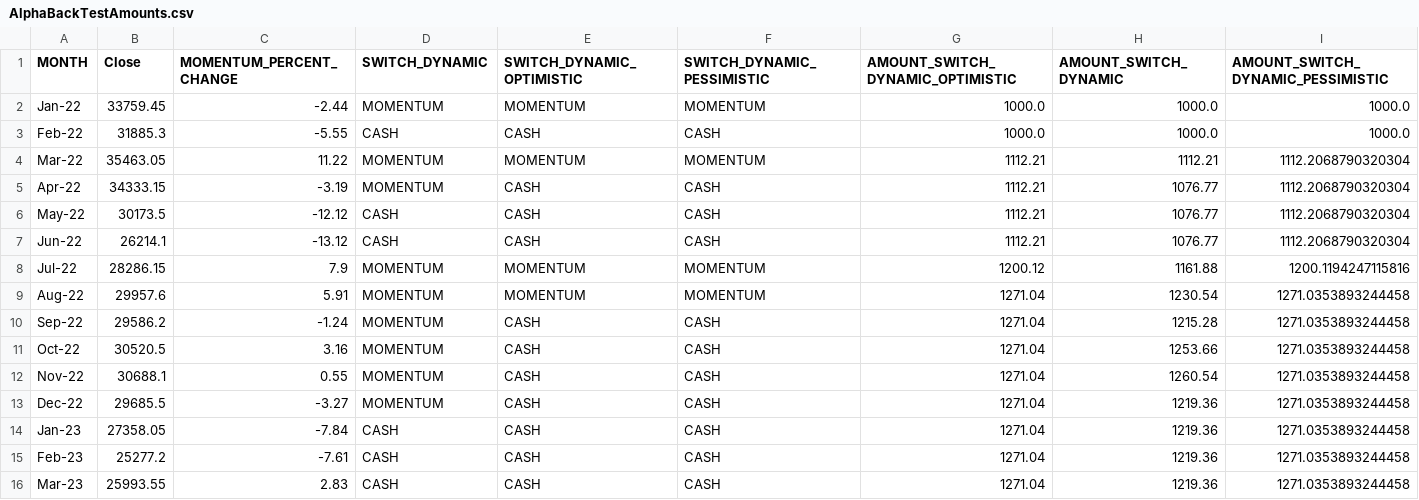
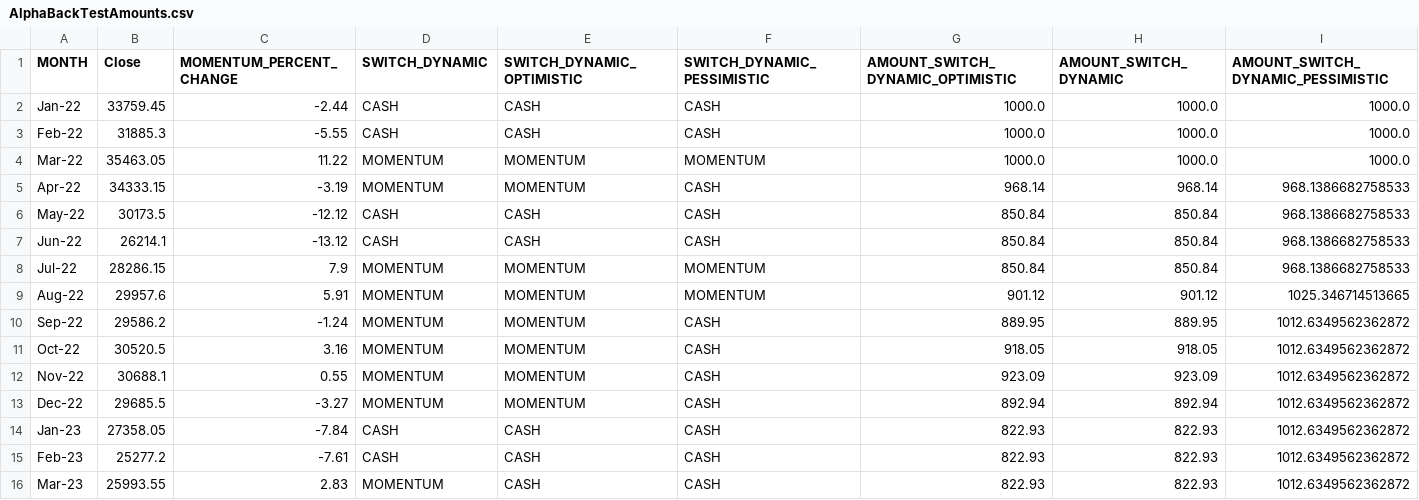
Before and after one commit to NirantK/invest, a CSV file: data/AlphaBackTestAmounts.csv, drawn as a sheet; only a part is shown; the diff covers the shown part only.

```diff
--- a/data/AlphaBackTestAmounts.csv
+++ b/data/AlphaBackTestAmounts.csv
@@ -1,16 +1,16 @@
 MONTH,Close,MOMENTUM_PERCENT_CHANGE,SWITCH_DYNAMIC,SWITCH_DYNAMIC_OPTIMISTIC,SWITCH_DYNAMIC_PESSIMISTIC,AMOUNT_SWITCH_DYNAMIC_OPTIMISTIC,AMOUNT_SWITCH_DYNAMIC,AMOUNT_SWITCH_DYNAMIC_PESSIMISTIC
-Jan-22,33759.45,-2.44,MOMENTUM,MOMENTUM,MOMENTUM,1000.0,1000.0,1000.0
+Jan-22,33759.45,-2.44,CASH,CASH,CASH,1000.0,1000.0,1000.0
 Feb-22,31885.3,-5.55,CASH,CASH,CASH,1000.0,1000.0,1000.0
-Mar-22,35463.05,11.22,MOMENTUM,MOMENTUM,MOMENTUM,1112.21,1112.21,1112.2068790320304
-Apr-22,34333.15,-3.19,MOMENTUM,CASH,CASH,1112.21,1076.77,1112.2068790320304
-May-22,30173.5,-12.12,CASH,CASH,CASH,1112.21,1076.77,1112.2068790320304
-Jun-22,26214.1,-13.12,CASH,CASH,CASH,1112.21,1076.77,1112.2068790320304
-Jul-22,28286.15,7.9,MOMENTUM,MOMENTUM,MOMENTUM,1200.12,1161.88,1200.1194247115816
-Aug-22,29957.6,5.91,MOMENTUM,MOMENTUM,MOMENTUM,1271.04,1230.54,1271.0353893244458
-Sep-22,29586.2,-1.24,MOMENTUM,CASH,CASH,1271.04,1215.28,1271.0353893244458
-Oct-22,30520.5,3.16,MOMENTUM,CASH,CASH,1271.04,1253.66,1271.0353893244458
-Nov-22,30688.1,0.55,MOMENTUM,CASH,CASH,1271.04,1260.54,1271.0353893244458
-Dec-22,29685.5,-3.27,MOMENTUM,CASH,CASH,1271.04,1219.36,1271.0353893244458
-Jan-23,27358.05,-7.84,CASH,CASH,CASH,1271.04,1219.36,1271.0353893244458
-Feb-23,25277.2,-7.61,CASH,CASH,CASH,1271.04,1219.36,1271.0353893244458
-Mar-23,25993.55,2.83,CASH,CASH,CASH,1271.04,1219.36,1271.0353893244458
+Mar-22,35463.05,11.22,MOMENTUM,MOMENTUM,MOMENTUM,1000.0,1000.0,1000.0
+Apr-22,34333.15,-3.19,MOMENTUM,MOMENTUM,CASH,968.14,968.14,968.1386682758533
+May-22,30173.5,-12.12,CASH,CASH,CASH,850.84,850.84,968.1386682758533
+Jun-22,26214.1,-13.12,CASH,CASH,CASH,850.84,850.84,968.1386682758533
+Jul-22,28286.15,7.9,MOMENTUM,MOMENTUM,MOMENTUM,850.84,850.84,968.1386682758533
+Aug-22,29957.6,5.91,MOMENTUM,MOMENTUM,MOMENTUM,901.12,901.12,1025.346714513665
+Sep-22,29586.2,-1.24,MOMENTUM,MOMENTUM,CASH,889.95,889.95,1012.6349562362872
+Oct-22,30520.5,3.16,MOMENTUM,MOMENTUM,CASH,918.05,918.05,1012.6349562362872
+Nov-22,30688.1,0.55,MOMENTUM,MOMENTUM,CASH,923.09,923.09,1012.6349562362872
+Dec-22,29685.5,-3.27,MOMENTUM,MOMENTUM,CASH,892.94,892.94,1012.6349562362872
+Jan-23,27358.05,-7.84,CASH,CASH,CASH,822.93,822.93,1012.6349562362872
+Feb-23,25277.2,-7.61,CASH,CASH,CASH,822.93,822.93,1012.6349562362872
+Mar-23,25993.55,2.83,MOMENTUM,CASH,CASH,822.93,822.93,1012.6349562362872
```
Also changed, not shown: 18 edited cells elsewhere in this file, data/BackTestAmounts.csv.
